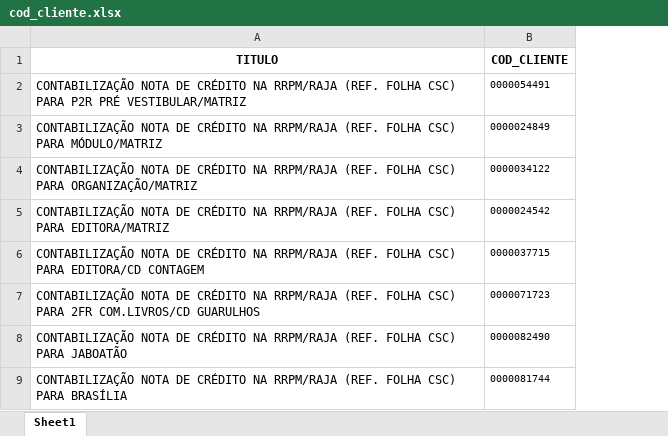
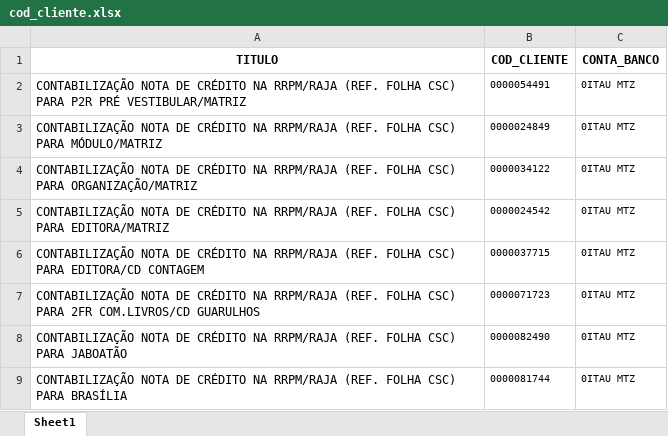
Before and after one commit to fnogueirasantos/Projeto_Layout_Contabil, an Excel workbook: cod_cliente.xlsx, sheet Sheet1, drawn as a sheet; only a part is shown; values as stored, in another font and other column widths than the file's, no borders; the diff names each change by its address in the sheet, - before the commit and + after, or states it on an @@ line.

Commit message:
Update cod_cliente.xlsx

```diff
--- a/cod_cliente.xlsx (sheet Sheet1)
+++ b/cod_cliente.xlsx (sheet Sheet1)
+column C (CONTA_BANCO), rows 2-9: all 0ITAU MTZ
```
